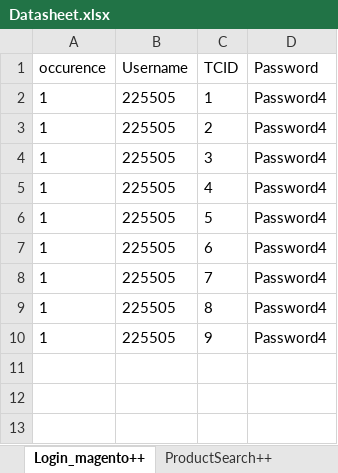
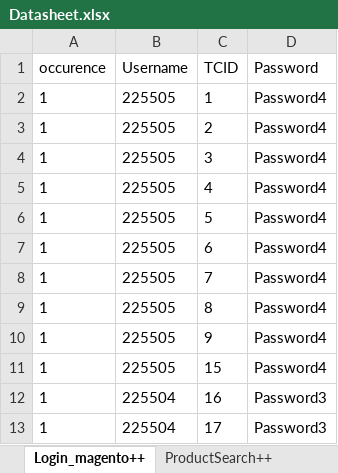
Before and after one commit to Nhlanhla007/Lesaka_automation, an Excel workbook: Reports/Datasheet.xlsx, sheet Login_magento++, drawn as a sheet; values as stored, in another font and other column widths than the file's, no borders; the diff names each change by its address in the sheet, - before the commit and + after, or states it on an @@ line.

```diff
--- a/Reports/Datasheet.xlsx (sheet Login_magento++)
+++ b/Reports/Datasheet.xlsx (sheet Login_magento++)
+row 11: 1 | 225505 | 15 | Password4
+row 12: 1 | 225504 | 16 | Password3
+row 13: 1 | 225504 | 17 | Password3
```
Also changed, not shown: sheet accountCreation++, sheet IC, sheet deliveryPopulation++, sheet PayUPagePayment++, sheet GenerateOrderSAPnumber++, sheet OrderStatusSearch++, 2 more sheets, other sheet tabs, 12 other files.
